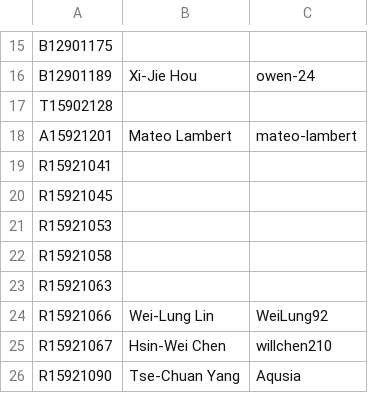
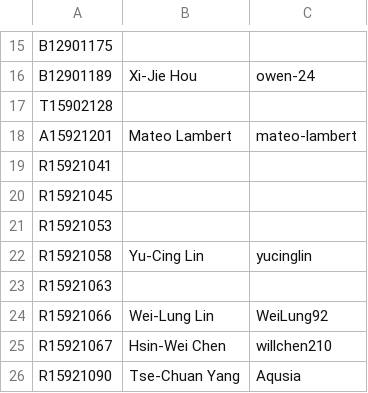
Before and after one commit to NTU-ALComLab/LSV-PA, a CSV file: lsv/admin/participants-id.csv, drawn as a sheet; only a part is shown, gaps mark what is left out.

Commit message:
Register R15921058 participant information

```diff
--- a/lsv/admin/participants-id.csv
+++ b/lsv/admin/participants-id.csv
@@ -21,3 +21,3 @@ R15921045,,
 R15921053,,
-R15921058,,
+R15921058, Yu-Cing Lin, yucinglin
 R15921063,,
```
